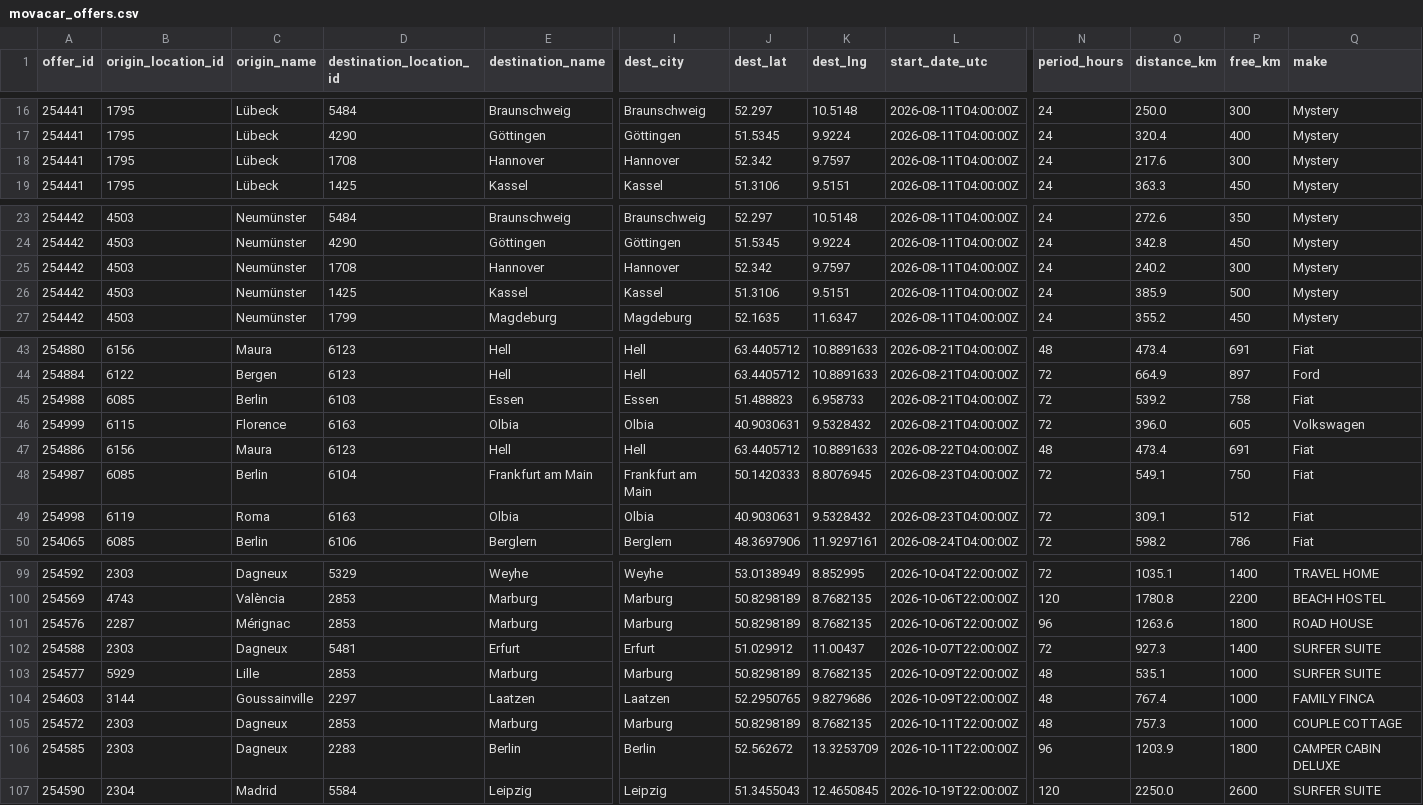
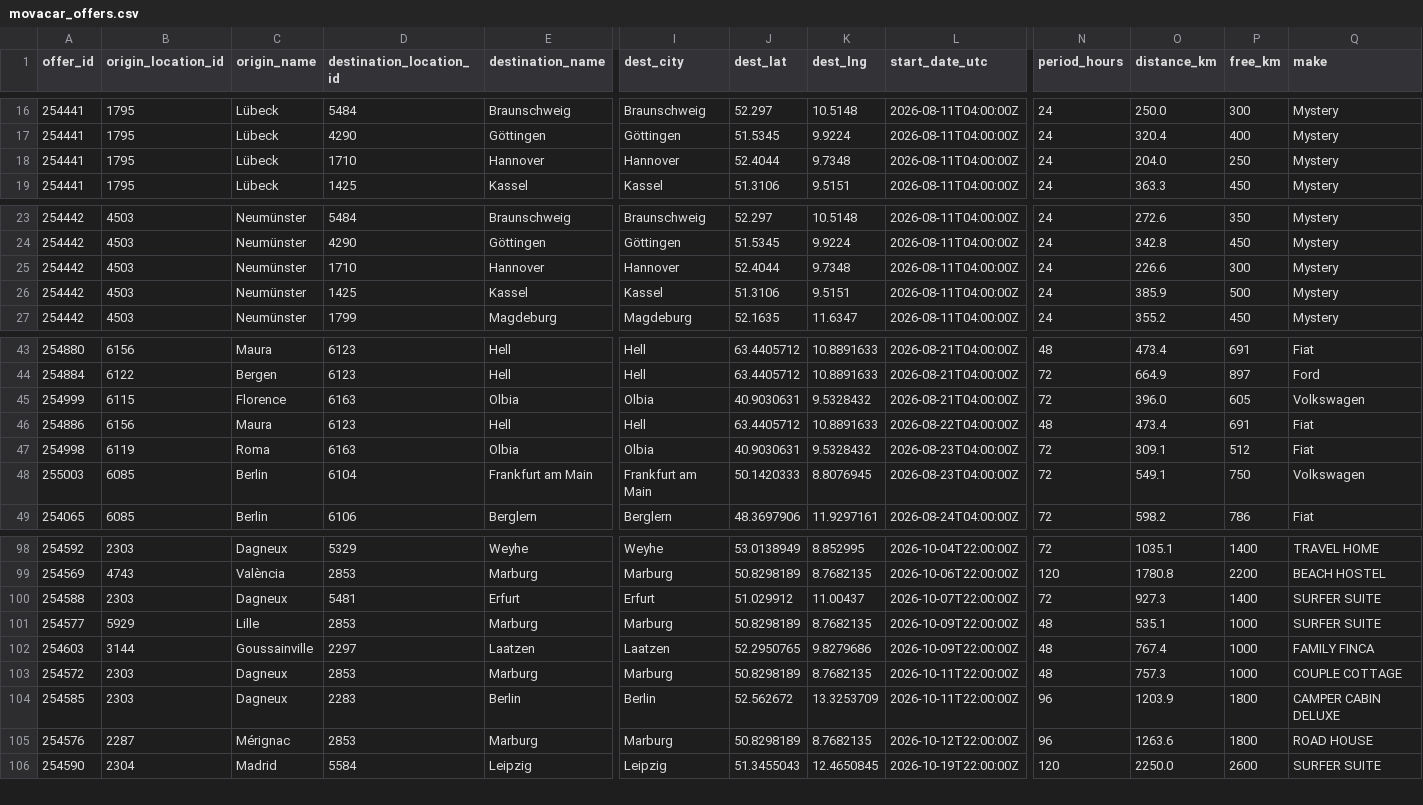
Before and after one commit to zbtwzwht8z-cloud/eurokaefer, a CSV file: data/movacar_offers.csv, drawn as a sheet; only a part is shown, gaps mark what is left out; removed rows and columns are numbered as before the commit, all else as after; rows hold the shown columns only; the diff covers the shown part only; the diff names each change by its address in the sheet, - before the commit and + after, or states it on an @@ line.

```diff
--- a/data/movacar_offers.csv
+++ b/data/movacar_offers.csv
-D18 (destination_location_id): 1708
+D18 (destination_location_id): 1710
-J18 (dest_lat): 52.342
+J18 (dest_lat): 52.4044
-K18 (dest_lng): 9.7597
+K18 (dest_lng): 9.7348
-O18 (distance_km): 217.6
+O18 (distance_km): 204.0
-P18 (free_km): 300
+P18 (free_km): 250
-D25 (destination_location_id): 1708
+D25 (destination_location_id): 1710
-J25 (dest_lat): 52.342
+J25 (dest_lat): 52.4044
-K25 (dest_lng): 9.7597
+K25 (dest_lng): 9.7348
-O25 (distance_km): 240.2
+O25 (distance_km): 226.6
-row 45: 254988 | 6085 | Berlin | 6103 | Essen | Essen | 51.488823 | 6.958733 | 2026-08-21T04:00:00Z | 72 | 539.2 | 758 | Fiat
-row 48: 254987 | 6085 | Berlin | 6104 | Frankfurt am Main | Frankfurt am Main | 50.1420333 | 8.8076945 | 2026-08-23T04:00:00Z | 72 | 549.1 | 750 | Fiat
+row 48: 255003 | 6085 | Berlin | 6104 | Frankfurt am Main | Frankfurt am Main | 50.1420333 | 8.8076945 | 2026-08-23T04:00:00Z | 72 | 549.1 | 750 | Volkswagen
-row 101: 254576 | 2287 | Mérignac | 2853 | Marburg | Marburg | 50.8298189 | 8.7682135 | 2026-10-06T22:00:00Z | 96 | 1263.6 | 1800 | ROAD HOUSE
+row 105: 254576 | 2287 | Mérignac | 2853 | Marburg | Marburg | 50.8298189 | 8.7682135 | 2026-10-12T22:00:00Z | 96 | 1263.6 | 1800 | ROAD HOUSE
```
Also changed, not shown: 1 edited cell elsewhere in this file, 1 other file.
